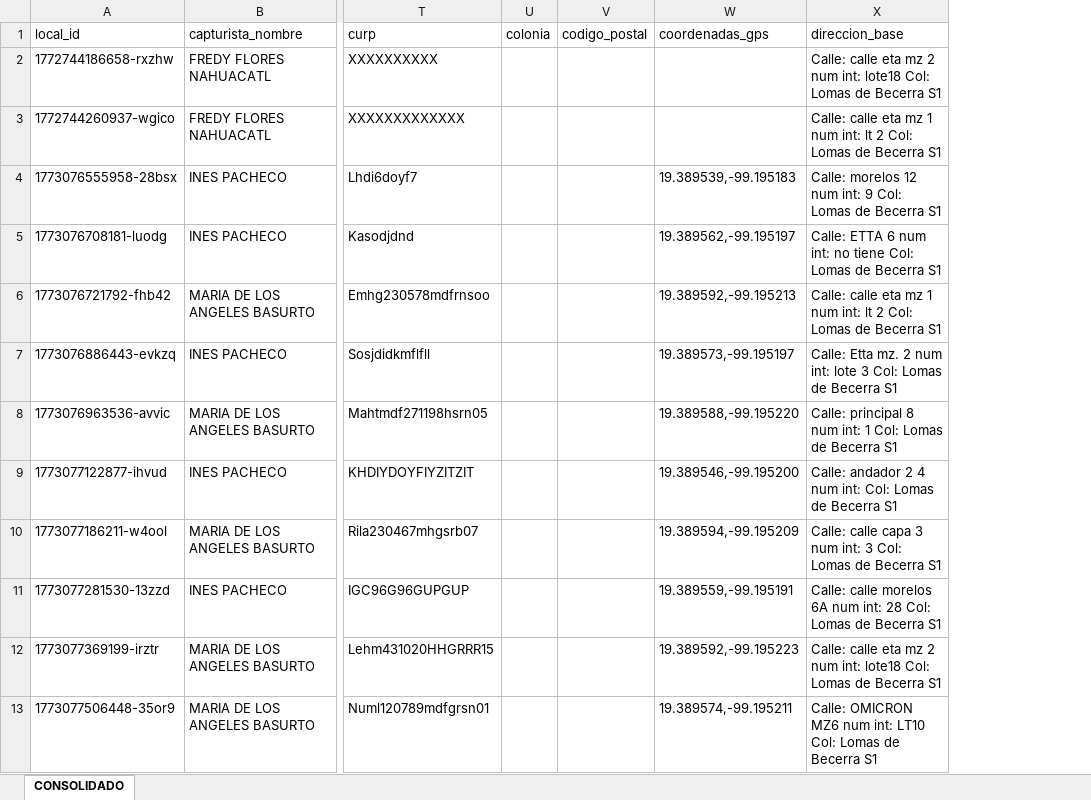
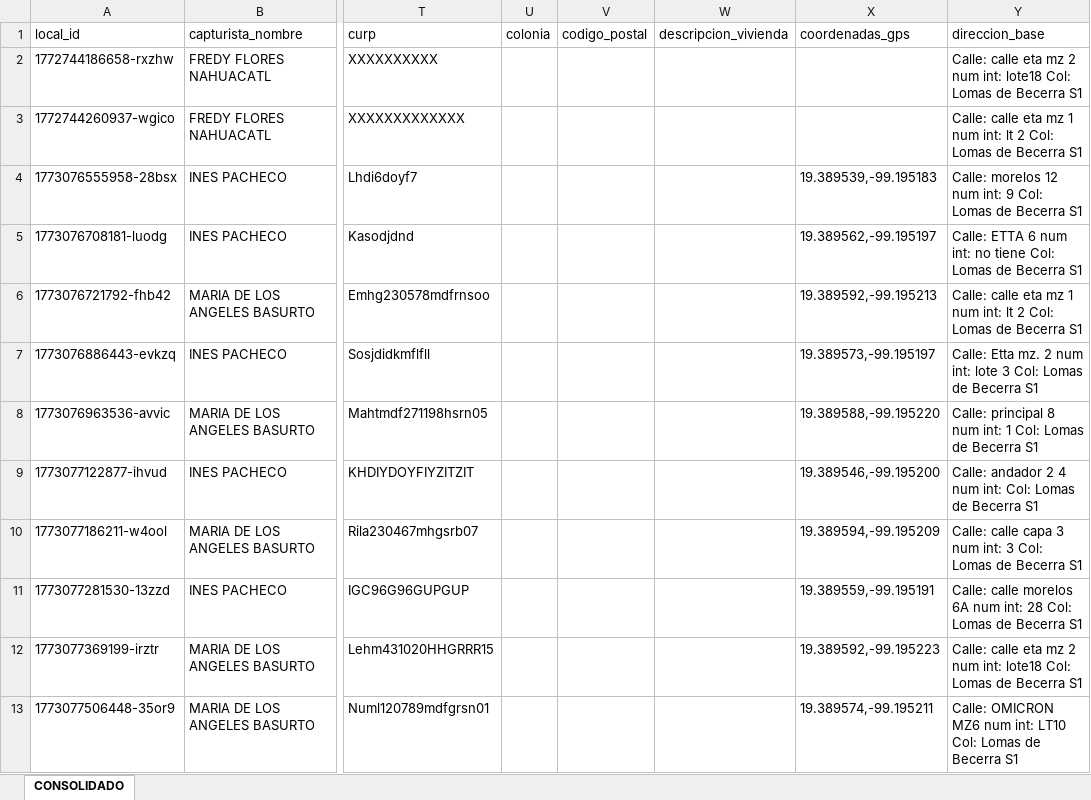
Before and after one commit to GeomaticaAO/APP_PAPEAO_MGE, an Excel workbook: salidas/CONSOLIDADO.xlsx, sheet CONSOLIDADO, drawn as a sheet; only a part is shown, gaps mark what is left out; values as stored, in another font and other column widths than the file's, no borders; the diff names each change by its address in the sheet, - before the commit and + after, or states it on an @@ line.

```diff
--- a/salidas/CONSOLIDADO.xlsx (sheet CONSOLIDADO)
+++ b/salidas/CONSOLIDADO.xlsx (sheet CONSOLIDADO)
+column W (descripcion_vivienda), empty
```
Also changed, not shown: salidas/REMPLAZADOS.xlsx, 2 other files.
